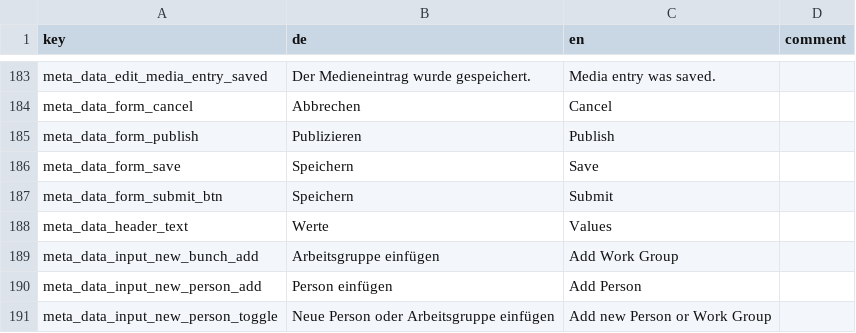
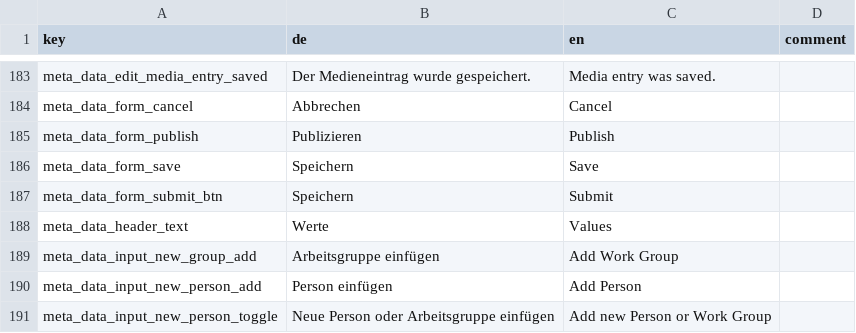
Before and after one commit to broggn/hfg-madek_webapp_assets, a CSV file: translations-3885f59ebc02ddaddf433958f64f6516.csv (was translations-153a0cd38db38787a3d044daa66f769d.csv), drawn as a sheet; only a part is shown, gaps mark what is left out.

Commit message:
fix: ui: MetaDatumGroups (Groups>People)

```diff
--- a/translations-153a0cd38db38787a3d044daa66f769d.csv
+++ b/translations-3885f59ebc02ddaddf433958f64f6516.csv
@@ -188,3 +188,3 @@ meta_data_form_submit_btn,Speichern,Submit,
 meta_data_header_text,Werte,Values,
-meta_data_input_new_bunch_add,Arbeitsgruppe einfügen,Add Work Group,
+meta_data_input_new_group_add,Arbeitsgruppe einfügen,Add Work Group,
 meta_data_input_new_person_add,Person einfügen,Add Person,
```
Also changed, not shown: 11 other files.
